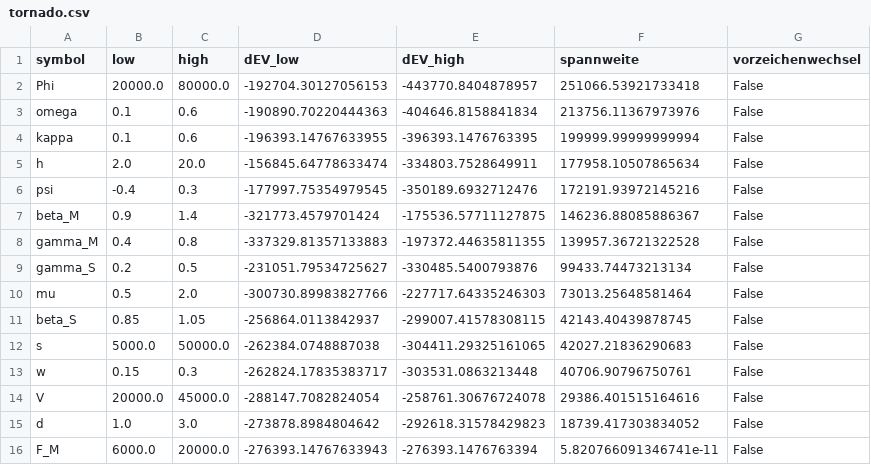
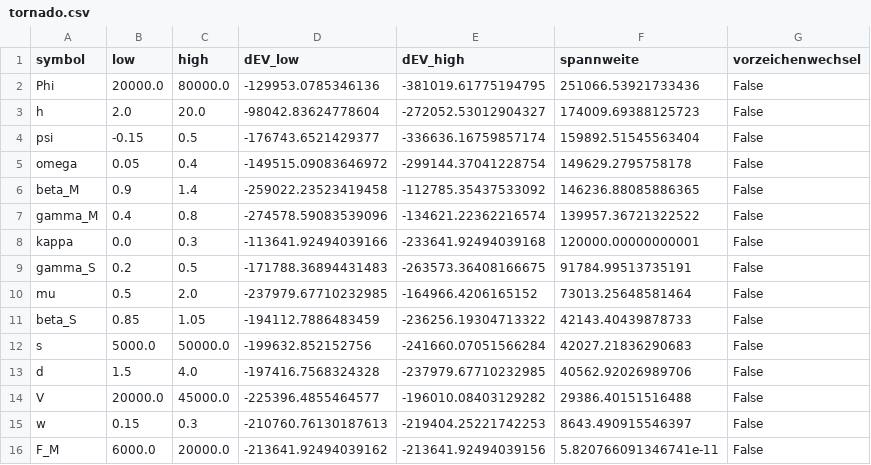
Before and after one commit to jonasyr/microservices-amortization-model, a CSV file: output/data/tornado.csv, drawn as a sheet.

```diff
--- a/output/data/tornado.csv
+++ b/output/data/tornado.csv
@@ -1,16 +1,16 @@
 symbol,low,high,dEV_low,dEV_high,spannweite,vorzeichenwechsel
-Phi,20000.0,80000.0,-192704.30127056153,-443770.8404878957,251066.53921733418,False
-omega,0.1,0.6,-190890.70220444363,-404646.8158841834,213756.11367973976,False
-kappa,0.1,0.6,-196393.14767633955,-396393.1476763395,199999.99999999994,False
-h,2.0,20.0,-156845.64778633474,-334803.7528649911,177958.10507865634,False
-psi,-0.4,0.3,-177997.75354979545,-350189.6932712476,172191.93972145216,False
-beta_M,0.9,1.4,-321773.4579701424,-175536.57711127875,146236.88085886367,False
-gamma_M,0.4,0.8,-337329.81357133883,-197372.44635811355,139957.36721322528,False
-gamma_S,0.2,0.5,-231051.79534725627,-330485.5400793876,99433.74473213134,False
-mu,0.5,2.0,-300730.89983827766,-227717.64335246303,73013.25648581464,False
-beta_S,0.85,1.05,-256864.0113842937,-299007.41578308115,42143.40439878745,False
-s,5000.0,50000.0,-262384.0748887038,-304411.29325161065,42027.21836290683,False
-w,0.15,0.3,-262824.17835383717,-303531.0863213448,40706.90796750761,False
-V,20000.0,45000.0,-288147.7082824054,-258761.30676724078,29386.401515164616,False
-d,1.0,3.0,-273878.8984804642,-292618.31578429823,18739.417303834052,False
-F_M,6000.0,20000.0,-276393.14767633943,-276393.1476763394,5.820766091346741e-11,False
+Phi,20000.0,80000.0,-129953.0785346136,-381019.61775194795,251066.53921733436,False
+h,2.0,20.0,-98042.83624778604,-272052.53012904327,174009.69388125723,False
+psi,-0.15,0.5,-176743.6521429377,-336636.16759857174,159892.51545563404,False
+omega,0.05,0.4,-149515.09083646972,-299144.37041228754,149629.2795758178,False
+beta_M,0.9,1.4,-259022.23523419458,-112785.35437533092,146236.88085886365,False
+gamma_M,0.4,0.8,-274578.59083539096,-134621.22362216574,139957.36721322522,False
+kappa,0.0,0.3,-113641.92494039166,-233641.92494039168,120000.00000000001,False
+gamma_S,0.2,0.5,-171788.36894431483,-263573.36408166675,91784.99513735191,False
+mu,0.5,2.0,-237979.67710232985,-164966.4206165152,73013.25648581464,False
+beta_S,0.85,1.05,-194112.7886483459,-236256.19304713322,42143.40439878733,False
+s,5000.0,50000.0,-199632.852152756,-241660.07051566284,42027.21836290683,False
+d,1.5,4.0,-197416.7568324328,-237979.67710232985,40562.92026989706,False
+V,20000.0,45000.0,-225396.4855464577,-196010.08403129282,29386.40151516488,False
+w,0.15,0.3,-210760.76130187613,-219404.25221742253,8643.490915546397,False
+F_M,6000.0,20000.0,-213641.92494039162,-213641.92494039156,5.820766091346741e-11,False
```
Also changed, not shown: output/data/horizont.csv, output/data/p_stark.csv, 21 other files.
